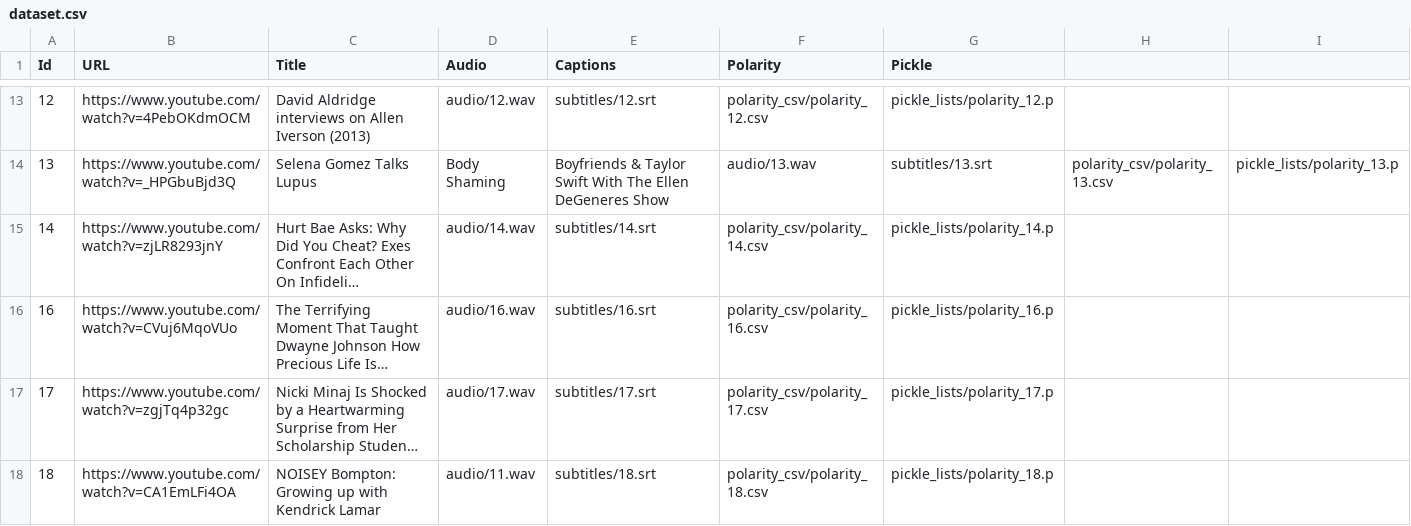
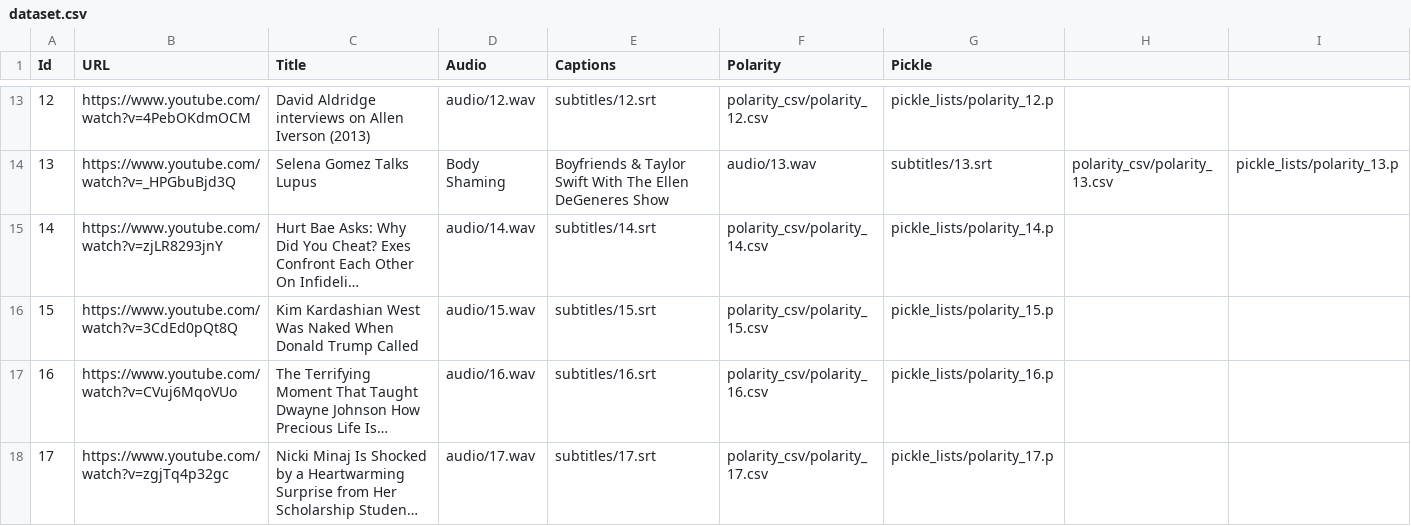
Before and after one commit to salevizo/multimodal_audio, a CSV file: dataset.csv, drawn as a sheet; only a part is shown, gaps mark what is left out; the shorter side is filled out with more unchanged rows; long unchanged cells end in …; the diff names each change by its address in the sheet, - before the commit and + after, or states it on an @@ line.

Commit message:
Now i added kim kardashian to dataset.

```diff
--- a/dataset.csv
+++ b/dataset.csv
+row 16: 15 | https://www.youtube.com/watch?v=3CdEd0pQt8Q | Kim Kardashian West Was Naked When Donald Trump Called | audio/15.wav | subtitles/15.srt | polarity_csv/polarity_15.csv | pickle_lists/polarity_15.p
```
